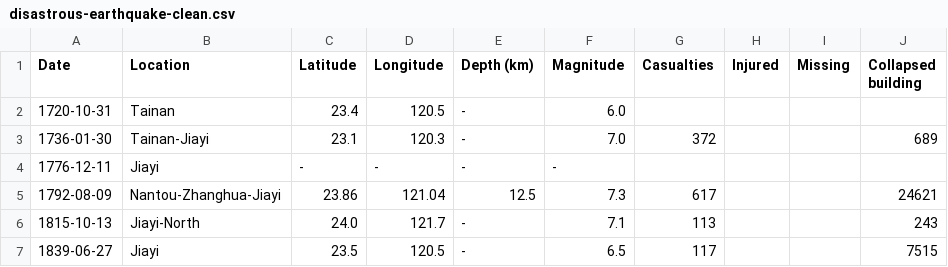
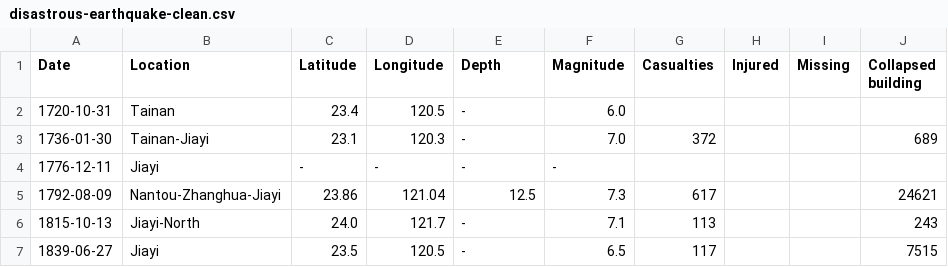
Before and after one commit to EMui81/narrative-visualization, a CSV file: disastrous-earthquake-clean.csv, drawn as a sheet; only a part is shown.

Commit message:
Update disastrous-earthquake-clean.csv

```diff
--- a/disastrous-earthquake-clean.csv
+++ b/disastrous-earthquake-clean.csv
@@ -1,2 +1,2 @@
-Date,Location,Latitude,Longitude,Depth (km),Magnitude,Casualties,Injured ,Missing,Collapsed building
+Date,Location,Latitude,Longitude,Depth,Magnitude,Casualties,Injured ,Missing,Collapsed building
 1720-10-31,Tainan,23.4,120.5,-,6.0,,,,
```
